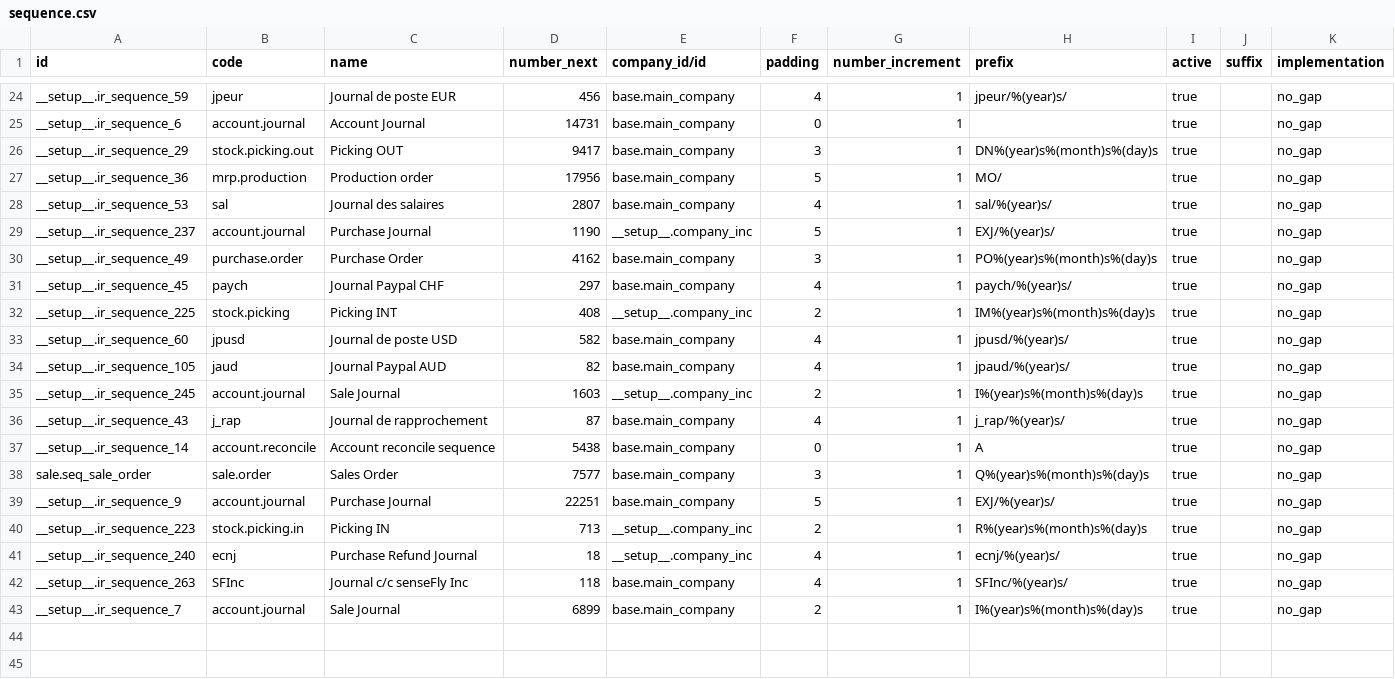
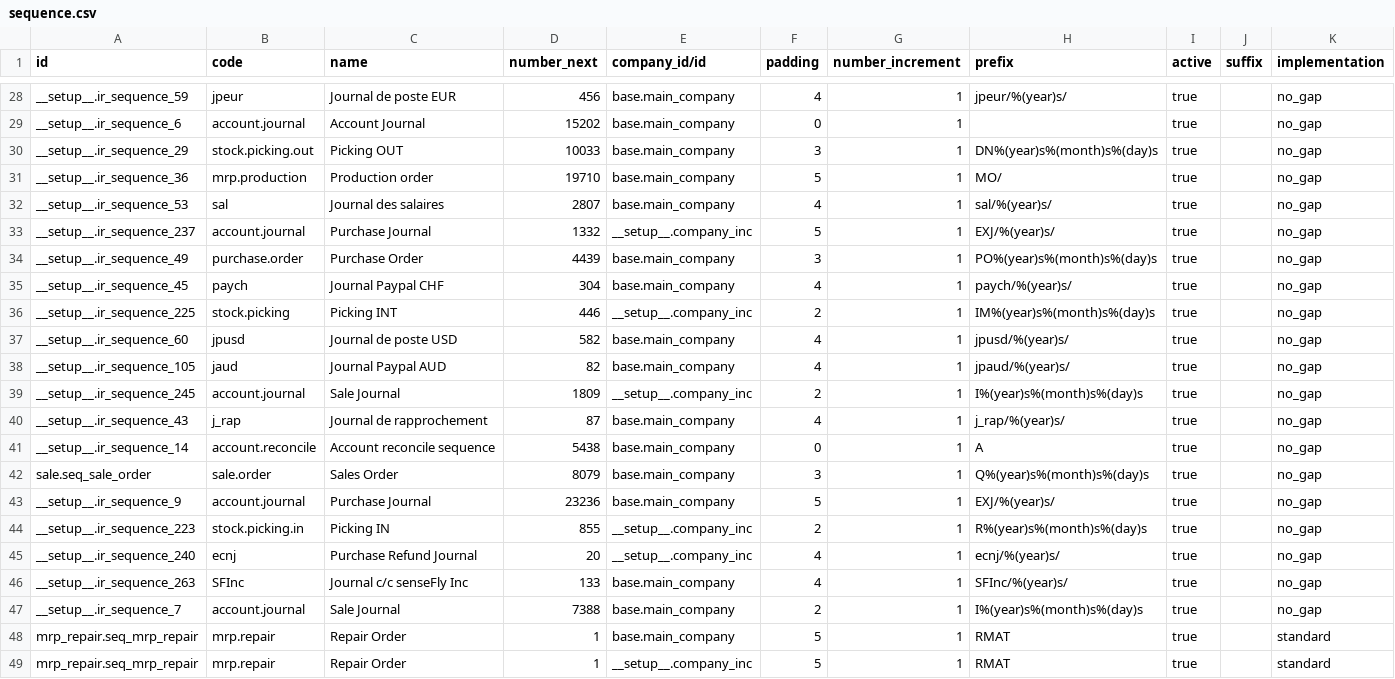
Before and after one commit to camptocamp/odoo-apps, a CSV file: odoo/data/install/sequence.csv, drawn as a sheet; only a part is shown, gaps mark what is left out; the diff covers the shown part only.

```diff
--- a/odoo/data/install/sequence.csv
+++ b/odoo/data/install/sequence.csv
@@ -24,20 +28,22 @@
 "__setup__.ir_sequence_59","jpeur","Journal de poste EUR","456","base.main_company","4","1","jpeur/%(year)s/","true","","no_gap"
-"__setup__.ir_sequence_6","account.journal","Account Journal","14731","base.main_company","0","1","","true","","no_gap"
-"__setup__.ir_sequence_29","stock.picking.out","Picking OUT","9417","base.main_company","3","1","DN%(year)s%(month)s%(day)s","true","","no_gap"
-"__setup__.ir_sequence_36","mrp.production","Production order","17956","base.main_company","5","1","MO/","true","","no_gap"
+"__setup__.ir_sequence_6","account.journal","Account Journal","15202","base.main_company","0","1","","true","","no_gap"
+"__setup__.ir_sequence_29","stock.picking.out","Picking OUT","10033","base.main_company","3","1","DN%(year)s%(month)s%(day)s","true","","no_gap"
+"__setup__.ir_sequence_36","mrp.production","Production order","19710","base.main_company","5","1","MO/","true","","no_gap"
 "__setup__.ir_sequence_53","sal","Journal des salaires","2807","base.main_company","4","1","sal/%(year)s/","true","","no_gap"
-"__setup__.ir_sequence_237","account.journal","Purchase Journal","1190","__setup__.company_inc","5","1","EXJ/%(year)s/","true","","no_gap"
-"__setup__.ir_sequence_49","purchase.order","Purchase Order","4162","base.main_company","3","1","PO%(year)s%(month)s%(day)s","true","","no_gap"
-"__setup__.ir_sequence_45","paych","Journal Paypal CHF","297","base.main_company","4","1","paych/%(year)s/","true","","no_gap"
-"__setup__.ir_sequence_225","stock.picking","Picking INT","408","__setup__.company_inc","2","1","IM%(year)s%(month)s%(day)s","true","","no_gap"
+"__setup__.ir_sequence_237","account.journal","Purchase Journal","1332","__setup__.company_inc","5","1","EXJ/%(year)s/","true","","no_gap"
+"__setup__.ir_sequence_49","purchase.order","Purchase Order","4439","base.main_company","3","1","PO%(year)s%(month)s%(day)s","true","","no_gap"
+"__setup__.ir_sequence_45","paych","Journal Paypal CHF","304","base.main_company","4","1","paych/%(year)s/","true","","no_gap"
+"__setup__.ir_sequence_225","stock.picking","Picking INT","446","__setup__.company_inc","2","1","IM%(year)s%(month)s%(day)s","true","","no_gap"
 "__setup__.ir_sequence_60","jpusd","Journal de poste USD","582","base.main_company","4","1","jpusd/%(year)s/","true","","no_gap"
 "__setup__.ir_sequence_105","jaud","Journal Paypal AUD","82","base.main_company","4","1","jpaud/%(year)s/","true","","no_gap"
-"__setup__.ir_sequence_245","account.journal","Sale Journal","1603","__setup__.company_inc","2","1","I%(year)s%(month)s%(day)s","true","","no_gap"
+"__setup__.ir_sequence_245","account.journal","Sale Journal","1809","__setup__.company_inc","2","1","I%(year)s%(month)s%(day)s","true","","no_gap"
 "__setup__.ir_sequence_43","j_rap","Journal de rapprochement","87","base.main_company","4","1","j_rap/%(year)s/","true","","no_gap"
 "__setup__.ir_sequence_14","account.reconcile","Account reconcile sequence","5438","base.main_company","0","1","A","true","","no_gap"
-"sale.seq_sale_order","sale.order","Sales Order","7577","base.main_company","3","1","Q%(year)s%(month)s%(day)s","true","","no_gap"
-"__setup__.ir_sequence_9","account.journal","Purchase Journal","22251","base.main_company","5","1","EXJ/%(year)s/","true","","no_gap"
-"__setup__.ir_sequence_223","stock.picking.in","Picking IN","713","__setup__.company_inc","2","1","R%(year)s%(month)s%(day)s","true","","no_gap"
-"__setup__.ir_sequence_240","ecnj","Purchase Refund Journal","18","__setup__.company_inc","4","1","ecnj/%(year)s/","true","","no_gap"
-"__setup__.ir_sequence_263","SFInc","Journal c/c senseFly Inc","118","base.main_company","4","1","SFInc/%(year)s/","true","","no_gap"
-"__setup__.ir_sequence_7","account.journal","Sale Journal","6899","base.main_company","2","1","I%(year)s%(month)s%(day)s","true","","no_gap"
+"sale.seq_sale_order","sale.order","Sales Order","8079","base.main_company","3","1","Q%(year)s%(month)s%(day)s","true","","no_gap"
+"__setup__.ir_sequence_9","account.journal","Purchase Journal","23236","base.main_company","5","1","EXJ/%(year)s/","true","","no_gap"
+"__setup__.ir_sequence_223","stock.picking.in","Picking IN","855","__setup__.company_inc","2","1","R%(year)s%(month)s%(day)s","true","","no_gap"
+"__setup__.ir_sequence_240","ecnj","Purchase Refund Journal","20","__setup__.company_inc","4","1","ecnj/%(year)s/","true","","no_gap"
+"__setup__.ir_sequence_263","SFInc","Journal c/c senseFly Inc","133","base.main_company","4","1","SFInc/%(year)s/","true","","no_gap"
+"__setup__.ir_sequence_7","account.journal","Sale Journal","7388","base.main_company","2","1","I%(year)s%(month)s%(day)s","true","","no_gap"
+"mrp_repair.seq_mrp_repair","mrp.repair","Repair Order","1","base.main_company","5","1","RMAT","true","","standard"
+"mrp_repair.seq_mrp_repair","mrp.repair","Repair Order","1","__setup__.company_inc","5","1","RMAT","true","","standard"
```
Also changed, not shown: 4 added rows and 18 edited cells elsewhere in this file, odoo/data/demo/invoice_supp_head.csv, odoo/data/install/account.csv, 4 other files.
